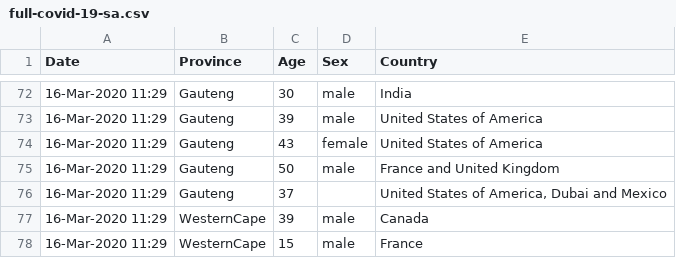
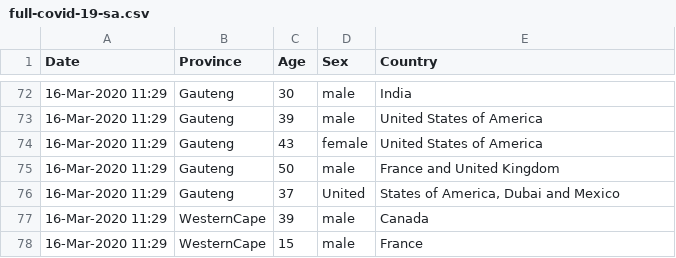
Before and after one commit to gauss345/south-africa-covid-19, a CSV file: full-covid-19-sa.csv, drawn as a sheet; only a part is shown, gaps mark what is left out; the diff covers the shown part only.

```diff
--- a/full-covid-19-sa.csv
+++ b/full-covid-19-sa.csv
@@ -75,3 +75,3 @@
 16-Mar-2020 11:29,Gauteng,50,male,France and United Kingdom
-16-Mar-2020 11:29,Gauteng,37,,"United States of America, Dubai and Mexico"
+16-Mar-2020 11:29,Gauteng,37,United,"States of America, Dubai and Mexico"
 16-Mar-2020 11:29,WesternCape,39,male,Canada
```
Also changed, not shown: 34 added rows elsewhere in this file.
